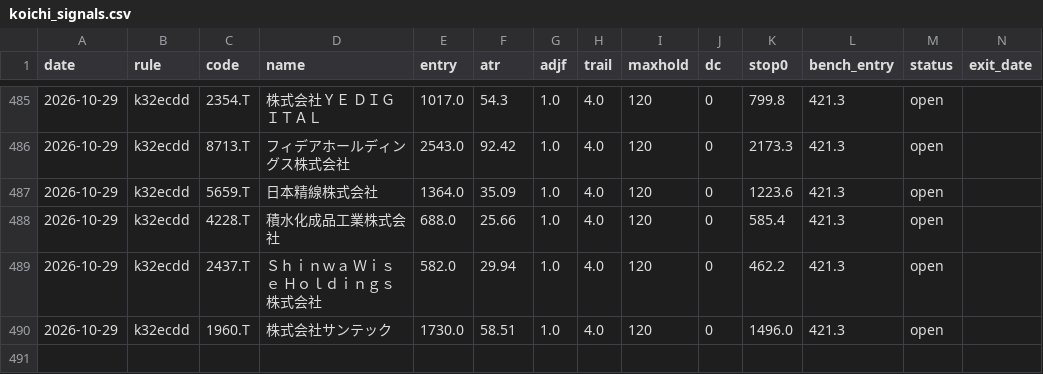
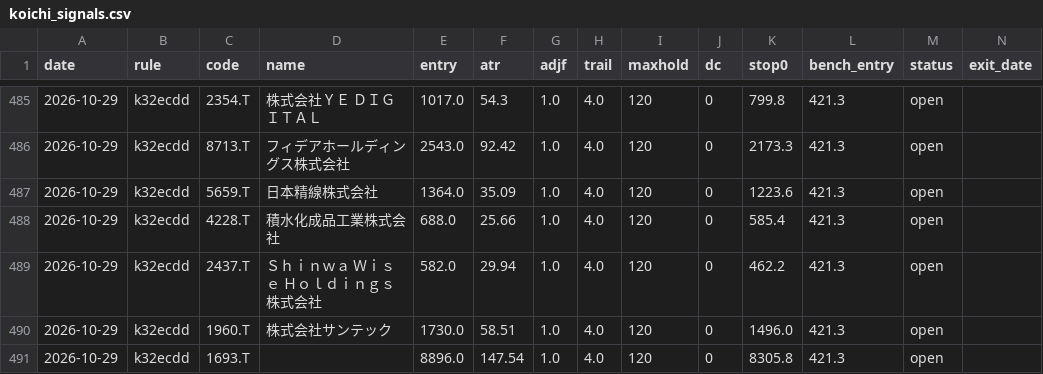
Before and after one commit to 26yamer/jp-swing-data, a CSV file: data/koichi_signals.csv, drawn as a sheet; only a part is shown, gaps mark what is left out; rows hold the shown columns only; the diff names each change by its address in the sheet, - before the commit and + after, or states it on an @@ line.

```diff
--- a/data/koichi_signals.csv
+++ b/data/koichi_signals.csv
+row 491: 2026-10-29 | k32ecdd | 1693.T |  | 8896.0 | 147.54 | 1.0 | 4.0 | 120 | 0 | 8305.8 | 421.3 | open
```
Also changed, not shown: data/ohlcv/_GSPC.csv, data/ohlcv/_IXIC.csv, 50 other files.
